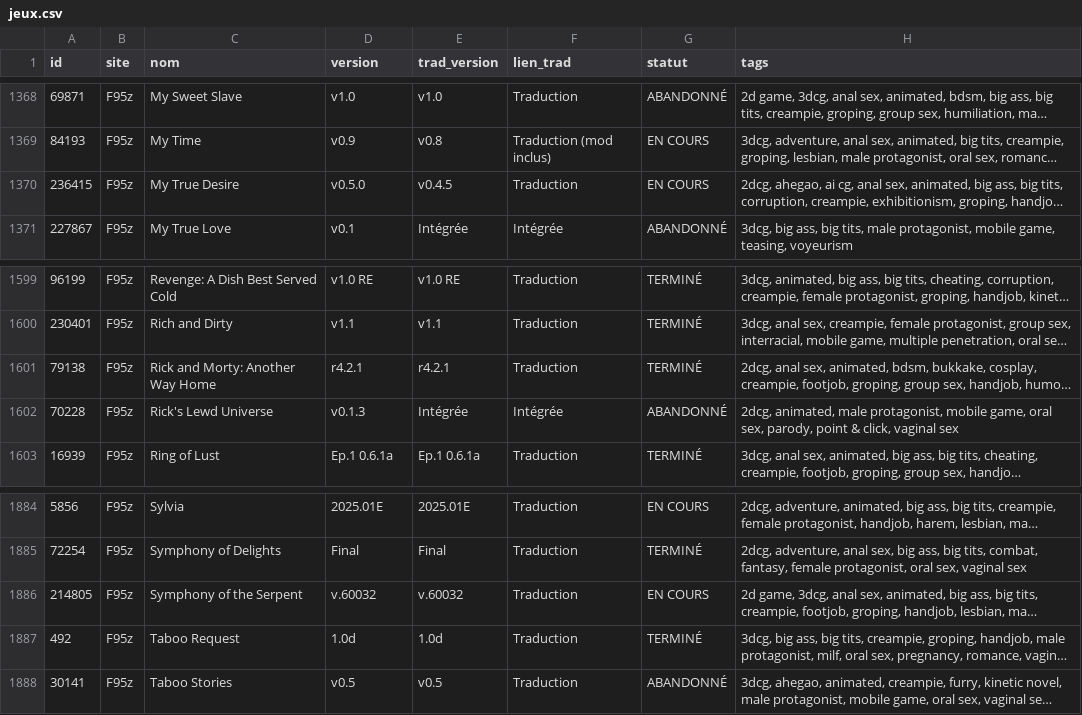
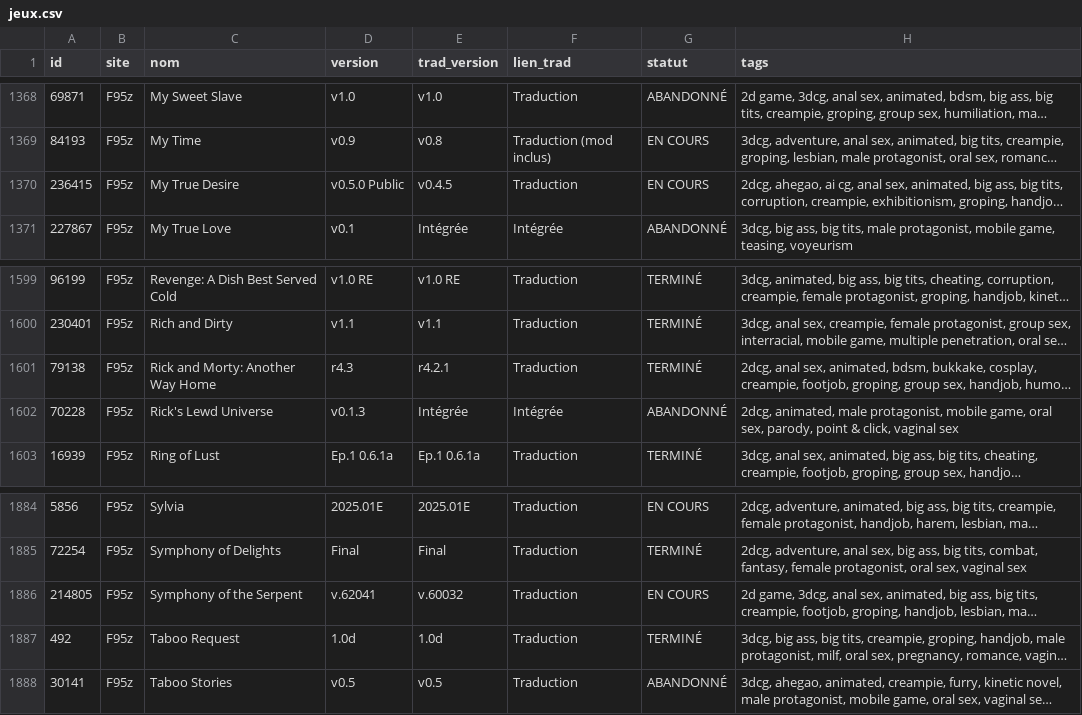
Before and after one commit to TheBlackCat47/F95_Game_Translate_FR, a CSV file: data/jeux.csv, drawn as a sheet; only a part is shown, gaps mark what is left out; long unchanged cells end in …; the diff names each change by its address in the sheet, - before the commit and + after, or states it on an @@ line.

```diff
--- a/data/jeux.csv
+++ b/data/jeux.csv
-D1370 (version): v0.5.0
+D1370 (version): v0.5.0 Public
-D1601 (version): r4.2.1
+D1601 (version): r4.3
-D1886 (version): v.60032
+D1886 (version): v.62041
```
Also changed, not shown: 8 other files.
